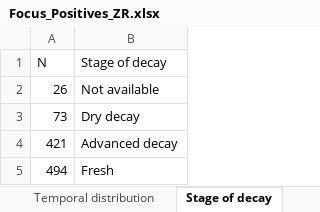
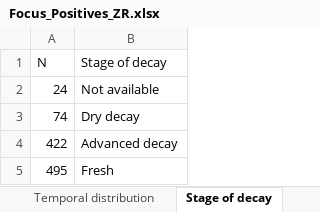
Before and after one commit to IZSAM-StatGIS/ReportPSA, an Excel workbook: Download/Focus_Positives_ZR.xlsx, sheet Stage of decay, drawn as a sheet; values as stored, in another font and other column widths than the file's, no borders; the diff names each change by its address in the sheet, - before the commit and + after, or states it on an @@ line.

```diff
--- a/Download/Focus_Positives_ZR.xlsx (sheet Stage of decay)
+++ b/Download/Focus_Positives_ZR.xlsx (sheet Stage of decay)
-A2 (N): 26
+A2 (N): 24
-A3 (N): 73
+A3 (N): 74
-A4 (N): 421
+A4 (N): 422
-A5 (N): 494
+A5 (N): 495
```
Also changed, not shown: sheet Temporal distribution, sheet Age class and gender, Download/Capi_ZP.xlsx, Download/Comuni_PSA.xlsx, 39 other files.
